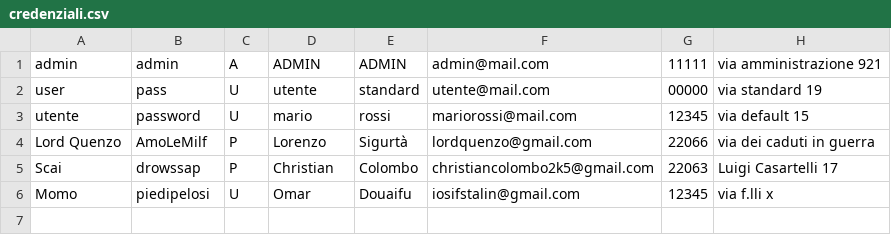
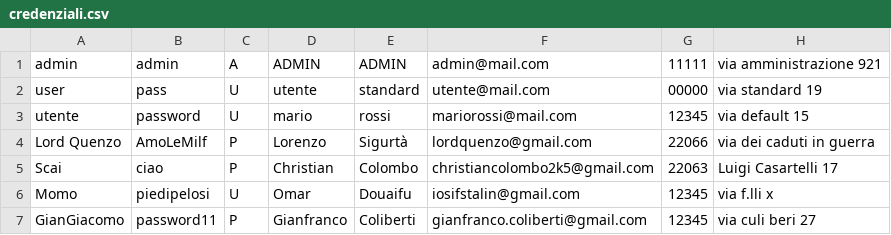
Before and after one commit to loscai/Progetto-gestione-inventario, a CSV file: files/credenziali.csv, drawn as a sheet.

```diff
--- a/files/credenziali.csv
+++ b/files/credenziali.csv
@@ -4,3 +4,4 @@ utente;password;U;mario;rossi;mariorossi@mail.com;12345;via default 15
 Lord Quenzo;AmoLeMilf;P;Lorenzo;Sigurtà;lordquenzo@gmail.com;22066;via dei caduti in guerra
-Scai;drowssap;P;Christian;Colombo;christiancolombo2k5@gmail.com;22063;Luigi Casartelli 17
+Scai;ciao;P;Christian;Colombo;christiancolombo2k5@gmail.com;22063;Luigi Casartelli 17
 Momo;piedipelosi;U;Omar;Douaifu;iosifstalin@gmail.com;12345;via f.lli x
+GianGiacomo;password11;P;Gianfranco;Coliberti;gianfranco.coliberti@gmail.com;12345;via culi beri 27
```
Also changed, not shown: prodotti/datas/prodotti.csv, 11 other files.
